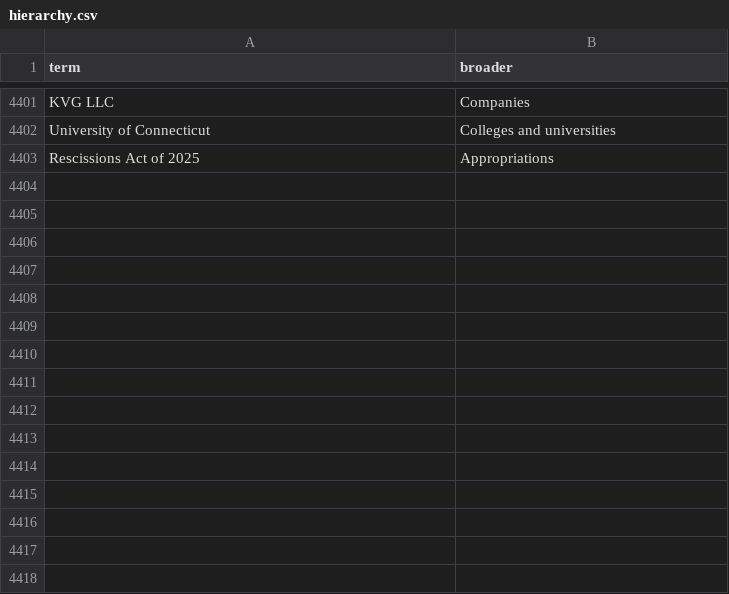
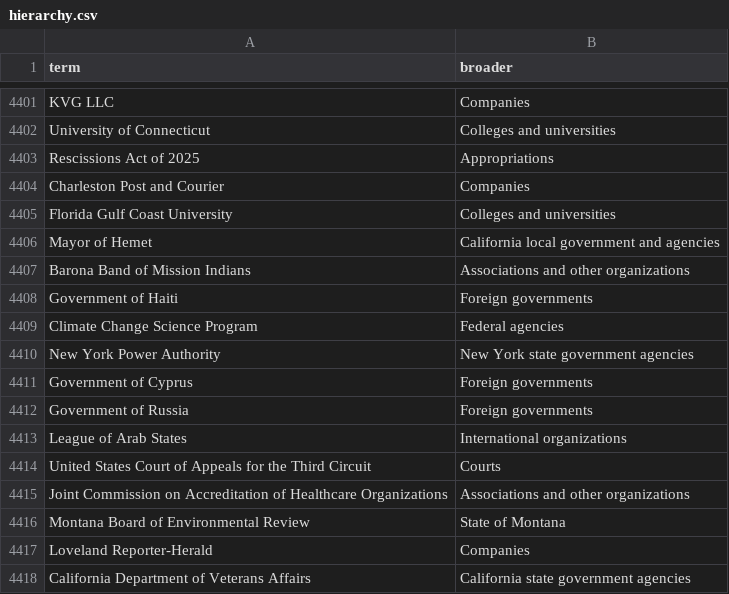
Before and after one commit to Robin-IA/Congressional-Letters-Dev, a CSV file: vocabulary/hierarchy.csv, drawn as a sheet; only a part is shown, gaps mark what is left out.

```diff
--- a/vocabulary/hierarchy.csv
+++ b/vocabulary/hierarchy.csv
@@ -4403 +4403,16 @@ University of Connecticut,Colleges and universities
 Rescissions Act of 2025,Appropriations
+Charleston Post and Courier,Companies
+Florida Gulf Coast University,Colleges and universities
+Mayor of Hemet,California local government and agencies
+Barona Band of Mission Indians,Associations and other organizations
+Government of Haiti,Foreign governments
+Climate Change Science Program,Federal agencies
+New York Power Authority,New York state government agencies
+Government of Cyprus,Foreign governments
+Government of Russia,Foreign governments
+League of Arab States,International organizations
+United States Court of Appeals for the Third Circuit,Courts
+Joint Commission on Accreditation of Healthcare Organizations,Associations and other organizations
+Montana Board of Environmental Review,State of Montana
+Loveland Reporter-Herald,Companies
+California Department of Veterans Affairs,California state government agencies
```
Also changed, not shown: 1 other file.
